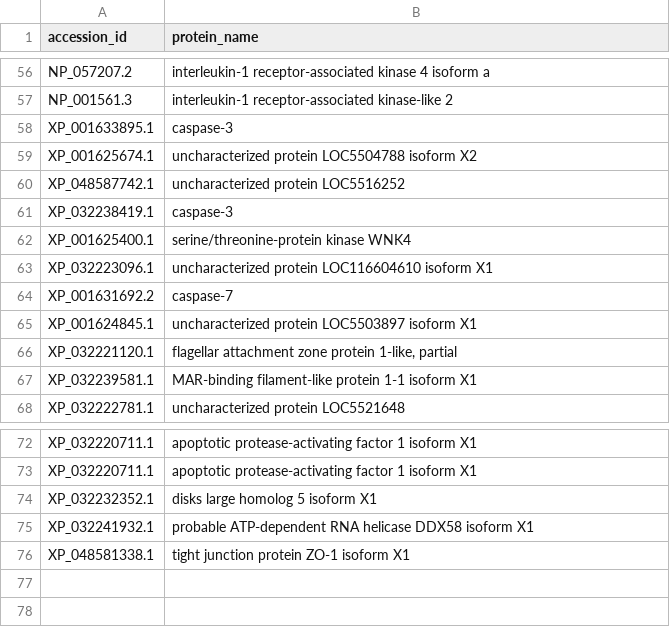
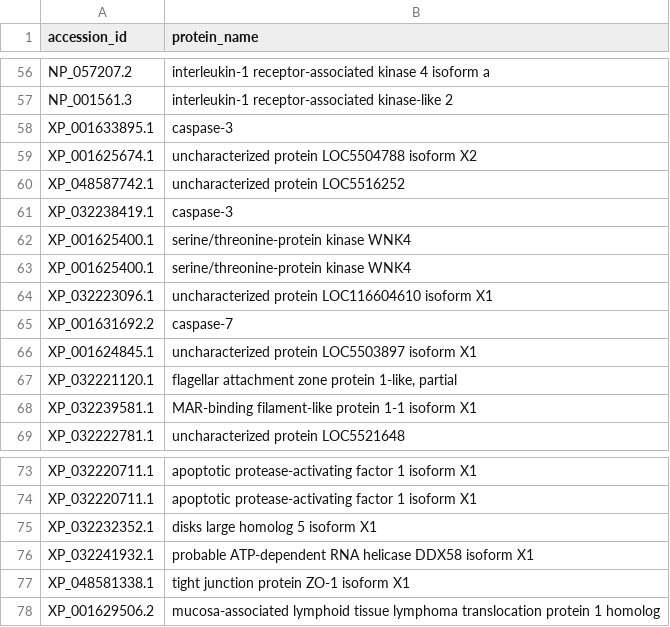
Before and after one commit to benjiec/tangle-coral, a TSV file: notes/dd/dd_protein_names.tsv, drawn as a sheet; only a part is shown, gaps mark what is left out; the diff names each change by its address in the sheet, - before the commit and + after, or states it on an @@ line.

```diff
--- a/notes/dd/dd_protein_names.tsv
+++ b/notes/dd/dd_protein_names.tsv
+row 63: XP_001625400.1 | serine/threonine-protein kinase WNK4
+row 78: XP_001629506.2 | mucosa-associated lymphoid tissue lymphoma translocation protein 1 homolog
```
Also changed, not shown: notes/dd/candidate_cluster.tsv, notes/dd/dd_cluster.tsv, 10 other files.
